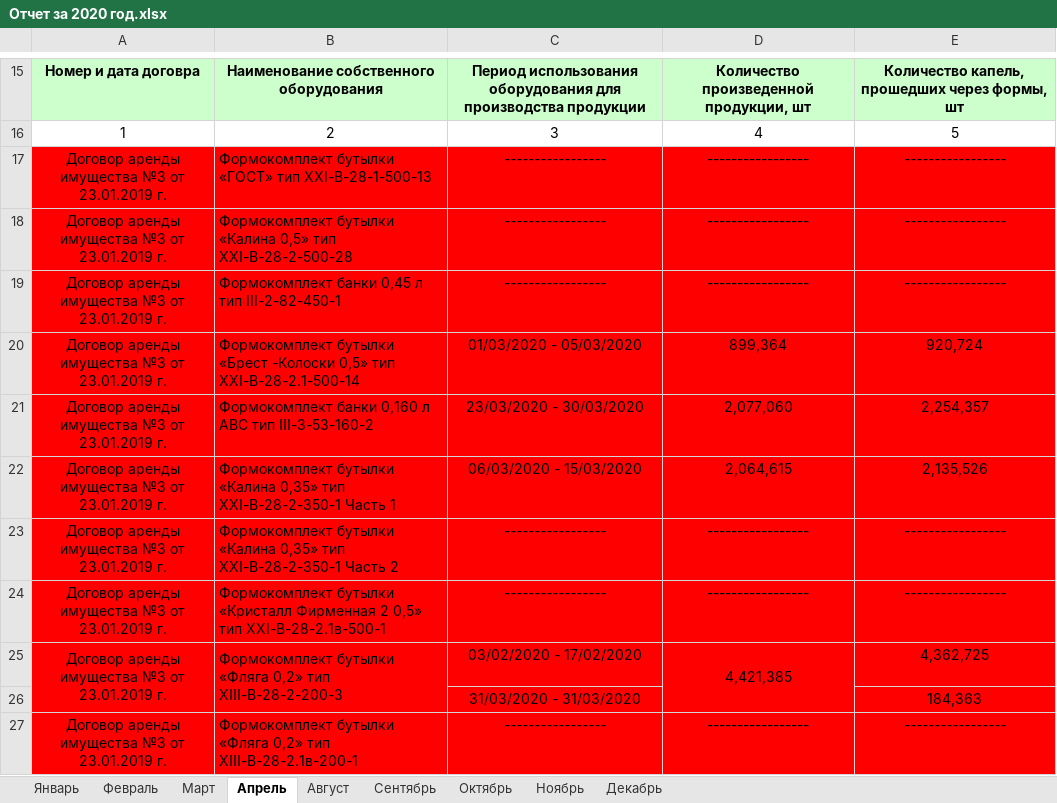
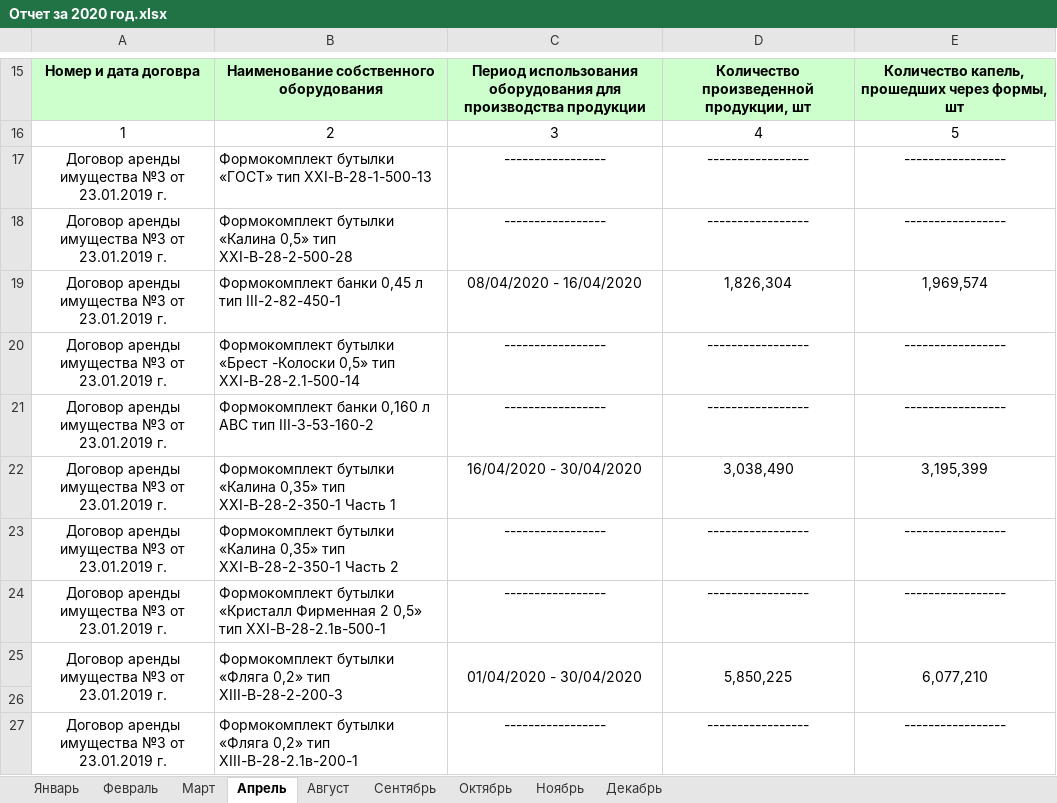
Before and after one commit to AliaksandrHaurylenka/vedatranzit, an Excel workbook: Участок ремонта форм/Формокомплекты/Отчет по выпуску продукции на формокомплектах/Отчет за 2020 год.xlsx, sheet Апрель, drawn as a sheet; only a part is shown, gaps mark what is left out; values as stored, in another font and other column widths than the file's, no borders; removed rows and columns are numbered as before the commit, all else as after; the diff covers the shown part only; the diff names each change by its address in the sheet, - before the commit and + after, or states it on an @@ line.

```diff
--- a/Участок ремонта форм/Формокомплекты/Отчет по выпуску продукции на формокомплектах/Отчет за 2020 год.xlsx (sheet Апрель)
+++ b/Участок ремонта форм/Формокомплекты/Отчет по выпуску продукции на формокомплектах/Отчет за 2020 год.xlsx (sheet Апрель)
-A17:E18 fill: #FF0000
+A17:E18 fill: none
+row 19: Договор аренды имущества №3 от 23.01.2019 г. | Формокомплект банки 0,45 л тип III-2-82-450-1 | 08/04/2020 - 16/04/2020 | 1,826,304 | 1,969,574
-A20:E20 fill: #FF0000
+A20:E20 fill: none
-B20: Формокомплект банки 0,45 л тип III-2-82-450-1
+B20: Формокомплект бутылки «Брест -Колоски 0,5» тип XХI-B-28-2.1-500-14
-row 20: Договор аренды имущества №3 от 23.01.2019 г. | Формокомплект бутылки «Брест -Колоски 0,5» тип XХI-B-28-2.1-500-14 | 01/03/2020 - 05/03/2020 | 899,364 | 920,724
-A21:E27 fill: #FF0000
+A21:E27 fill: none
-C21: 23/03/2020 - 30/03/2020
+C21: -----------------
-D21: 2,077,060
+D21: -----------------
-E21: 2,254,357
+E21: -----------------
-C22: 06/03/2020 - 15/03/2020
+C22: 16/04/2020 - 30/04/2020
-D22: 2,064,615
+D22: 3,038,490
-E22: 2,135,526
+E22: 3,195,399
-C25: 03/02/2020 - 17/02/2020
+C25: 01/04/2020 - 30/04/2020
+C25:C26 merged
-D25: 4,421,385
+D25: 5,850,225
-E25: 4,362,725
+E25: 6,077,210
+E25:E26 merged
-row 26:  |  | 31/03/2020 - 31/03/2020 |  | 184,363
+row 26: (empty)
```
Also changed, not shown: 30 edited cells, cell formats and merged cells elsewhere in this sheet, Участок ремонта форм/work.xlsx, Участок ремонта форм/Документация/Табель/ТАБЕЛЬ Участок ремонта форм 2020.xlsx, 24 other files.
